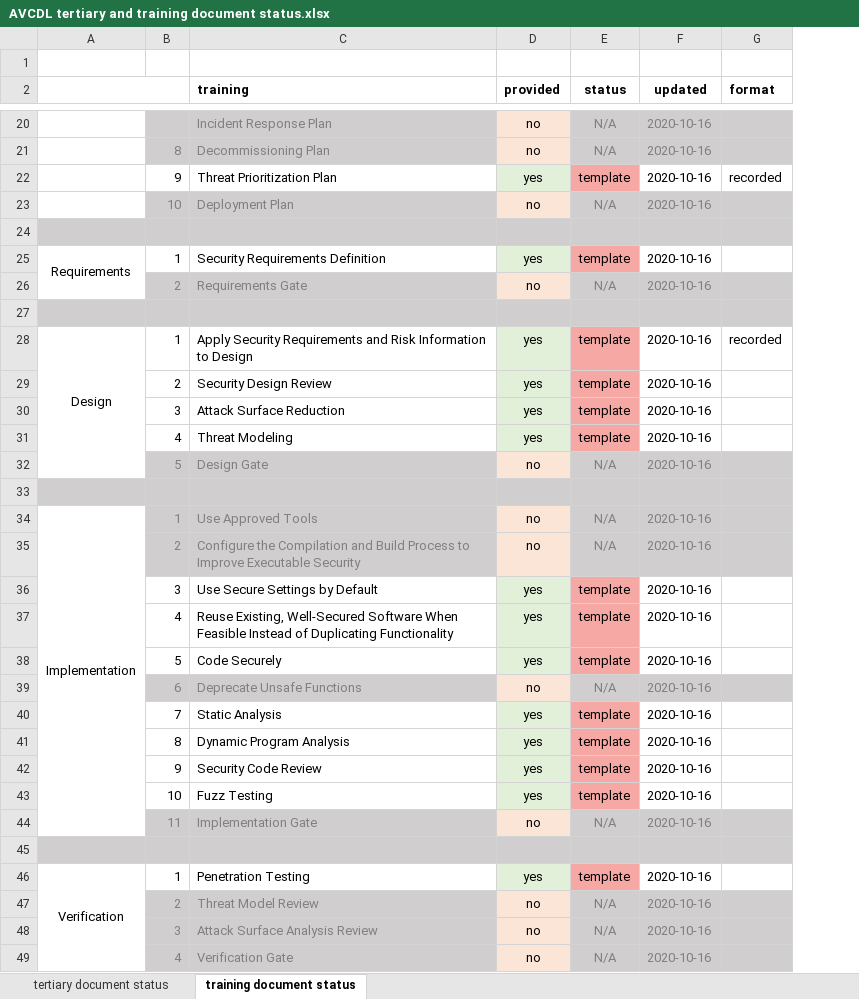
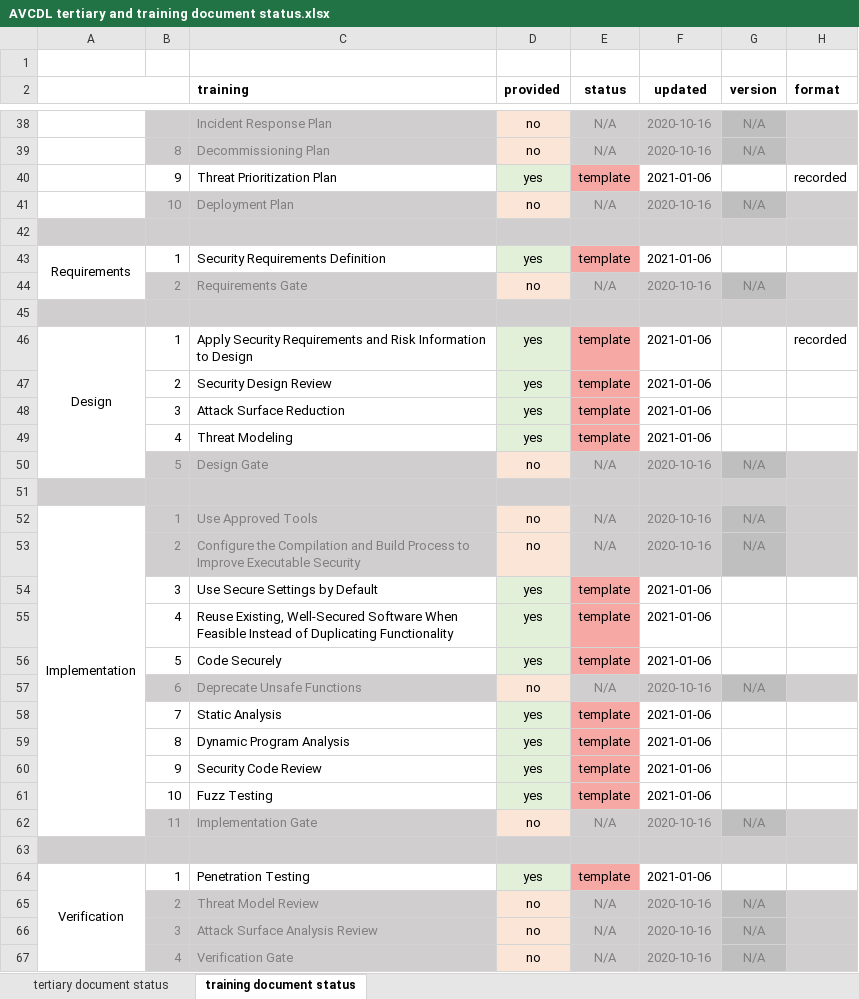
Before and after one commit to nutonomy/AVCDL, an Excel workbook: source/reference_documents/working_material/AVCDL tertiary and training document status.xlsx, sheet training document status, drawn as a sheet; only a part is shown, gaps mark what is left out; values as stored, in another font and other column widths than the file's, no borders; addresses are those after the commit; the diff covers the shown part only; the diff names each change by its address in the sheet, - before the commit and + after, or states it on an @@ line.

Commit message:
updated tertiary / training document status spreadsheet

```diff
--- a/source/reference_documents/working_material/AVCDL tertiary and training document status.xlsx (sheet training document status)
+++ b/source/reference_documents/working_material/AVCDL tertiary and training document status.xlsx (sheet training document status)
+column G (version), rows 38-67: N/A | N/A |  | N/A |  |  | N/A |  |  |  |  |  | N/A |  | N/A | N/A |  |  |  | N/A |  |  |  |  | N/A |  |  | N/A | N/A | N/A
-F40 (updated): 2020-10-16
+F40 (updated): 2021-01-06
-F43 (updated): 2020-10-16
+F43 (updated): 2021-01-06
-F46:F49 (updated): 2020-10-16
+F46:F49 (updated): 2021-01-06
-F54:F56 (updated): 2020-10-16
+F54:F56 (updated): 2021-01-06
-F58:F61 (updated): 2020-10-16
+F58:F61 (updated): 2021-01-06
-F64 (updated): 2020-10-16
+F64 (updated): 2021-01-06
```
Also changed, not shown: 19 added rows, 1 removed row, 16 edited cells and merged cells elsewhere in this sheet, sheet tertiary document status, formulas that keep their value.
